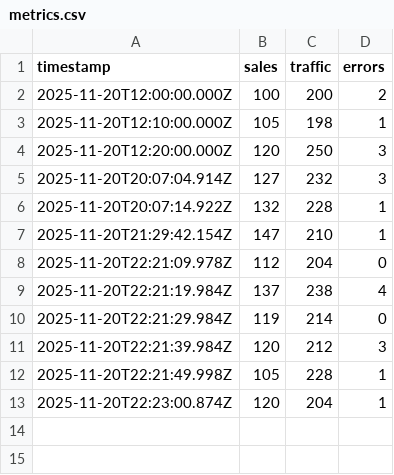
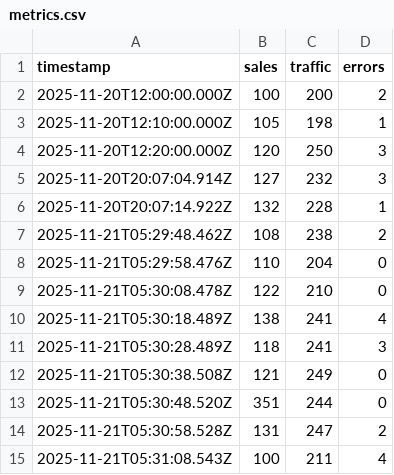
Before and after one commit to HariLadkani/proactive-agent, a CSV file: data/metrics.csv, drawn as a sheet.

Commit message:
Feat: Integrated method to add new data to the csv and run proactive agent on new data

```diff
--- a/data/metrics.csv
+++ b/data/metrics.csv
@@ -6,8 +6,10 @@ timestamp,sales,traffic,errors
 2025-11-20T20:07:14.922Z,132,228,1
-2025-11-20T21:29:42.154Z,147,210,1
-2025-11-20T22:21:09.978Z,112,204,0
-2025-11-20T22:21:19.984Z,137,238,4
-2025-11-20T22:21:29.984Z,119,214,0
-2025-11-20T22:21:39.984Z,120,212,3
-2025-11-20T22:21:49.998Z,105,228,1
-2025-11-20T22:23:00.874Z,120,204,1
+2025-11-21T05:29:48.462Z,108,238,2
+2025-11-21T05:29:58.476Z,110,204,0
+2025-11-21T05:30:08.478Z,122,210,0
+2025-11-21T05:30:18.489Z,138,241,4
+2025-11-21T05:30:28.489Z,118,241,3
+2025-11-21T05:30:38.508Z,121,249,0
+2025-11-21T05:30:48.520Z,351,244,0
+2025-11-21T05:30:58.528Z,131,247,2
+2025-11-21T05:31:08.543Z,100,211,4
```
Also changed, not shown: 2 other files.
